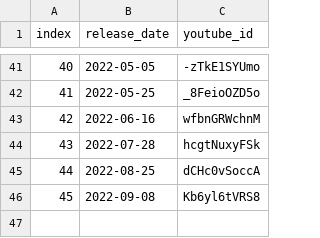
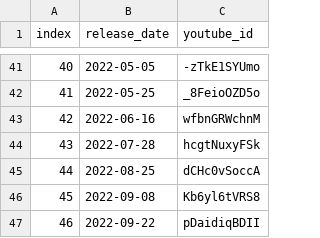
Before and after one commit to marph91/rbtv-pfiffige-ziffern-stats, a CSV file: data/episodes.csv, drawn as a sheet; only a part is shown, gaps mark what is left out.

```diff
--- a/data/episodes.csv
+++ b/data/episodes.csv
@@ -46 +46,2 @@ index,release_date,youtube_id
 45,2022-09-08,Kb6yl6tVRS8
+46,2022-09-22,pDaidiqBDII
```
Also changed, not shown: data/guesses.csv.
